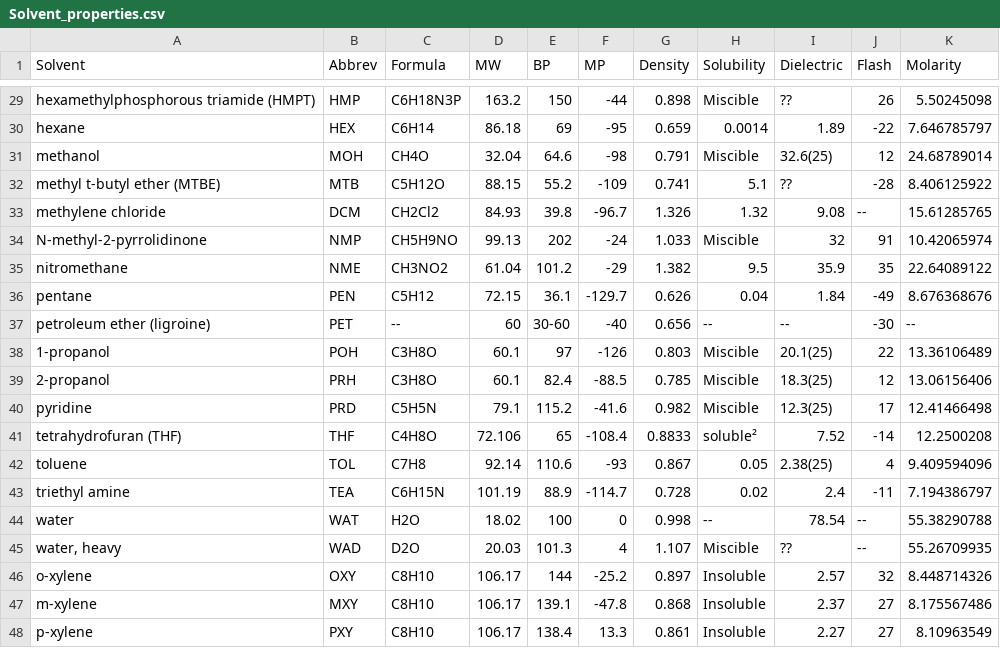
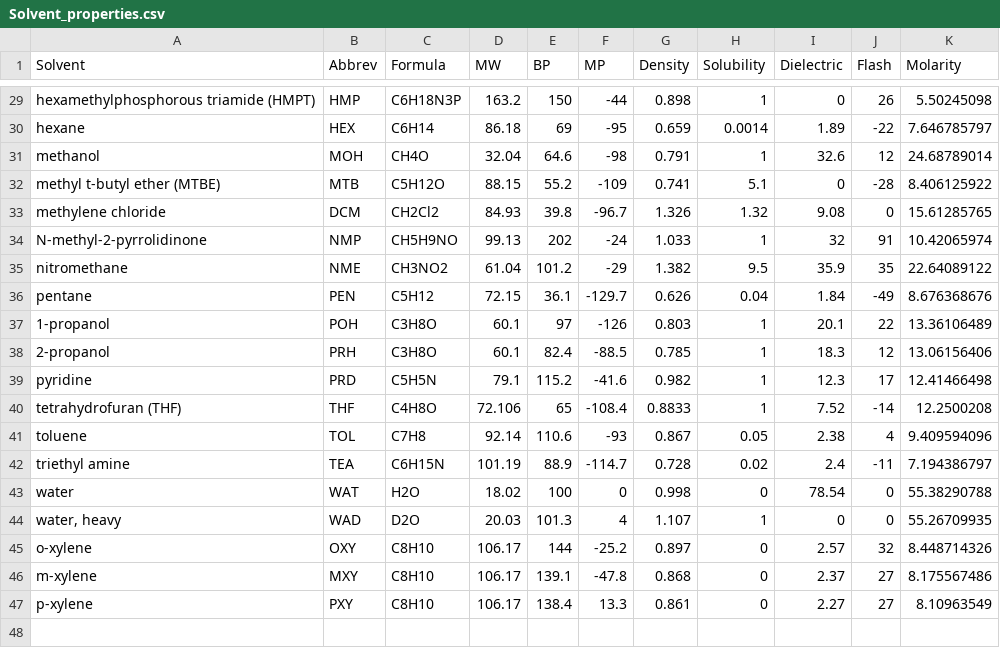
Before and after one commit to pkocheril/AutoMD, a CSV file: Starting_template/04_solvent_md/Solvent_properties.csv, drawn as a sheet; only a part is shown, gaps mark what is left out; removed rows and columns are numbered as before the commit, all else as after; the diff covers the shown part only; the diff names each change by its address in the sheet, - before the commit and + after, or states it on an @@ line.

```diff
--- a/Starting_template/04_solvent_md/Solvent_properties.csv
+++ b/Starting_template/04_solvent_md/Solvent_properties.csv
-H29 (Solubility): Miscible
+H29 (Solubility): 1
-I29 (Dielectric): ??
+I29 (Dielectric): 0
-H31 (Solubility): Miscible
+H31 (Solubility): 1
-I31 (Dielectric): 32.6(25)
+I31 (Dielectric): 32.6
-I32 (Dielectric): ??
+I32 (Dielectric): 0
-J33 (Flash): --
+J33 (Flash): 0
-H34 (Solubility): Miscible
+H34 (Solubility): 1
-row 37: petroleum ether (ligroine) | PET | -- | 60 | 30-60 | -40 | 0.656 | -- | -- | -30 | --
-H37:H39 (Solubility): Miscible
+H37:H39 (Solubility): 1
-I37 (Dielectric): 20.1(25)
+I37 (Dielectric): 20.1
-I38 (Dielectric): 18.3(25)
+I38 (Dielectric): 18.3
-I39 (Dielectric): 12.3(25)
+I39 (Dielectric): 12.3
-H40 (Solubility): soluble²
+H40 (Solubility): 1
-I41 (Dielectric): 2.38(25)
+I41 (Dielectric): 2.38
-H43 (Solubility): --
+H43 (Solubility): 0
-J43:J44 (Flash): --
+J43:J44 (Flash): 0
-H44 (Solubility): Miscible
+H44 (Solubility): 1
-I44 (Dielectric): ??
+I44 (Dielectric): 0
-H45:H47 (Solubility): Insoluble
+H45:H47 (Solubility): 0
```
Also changed, not shown: 20 edited cells elsewhere in this file, 1 other file.
